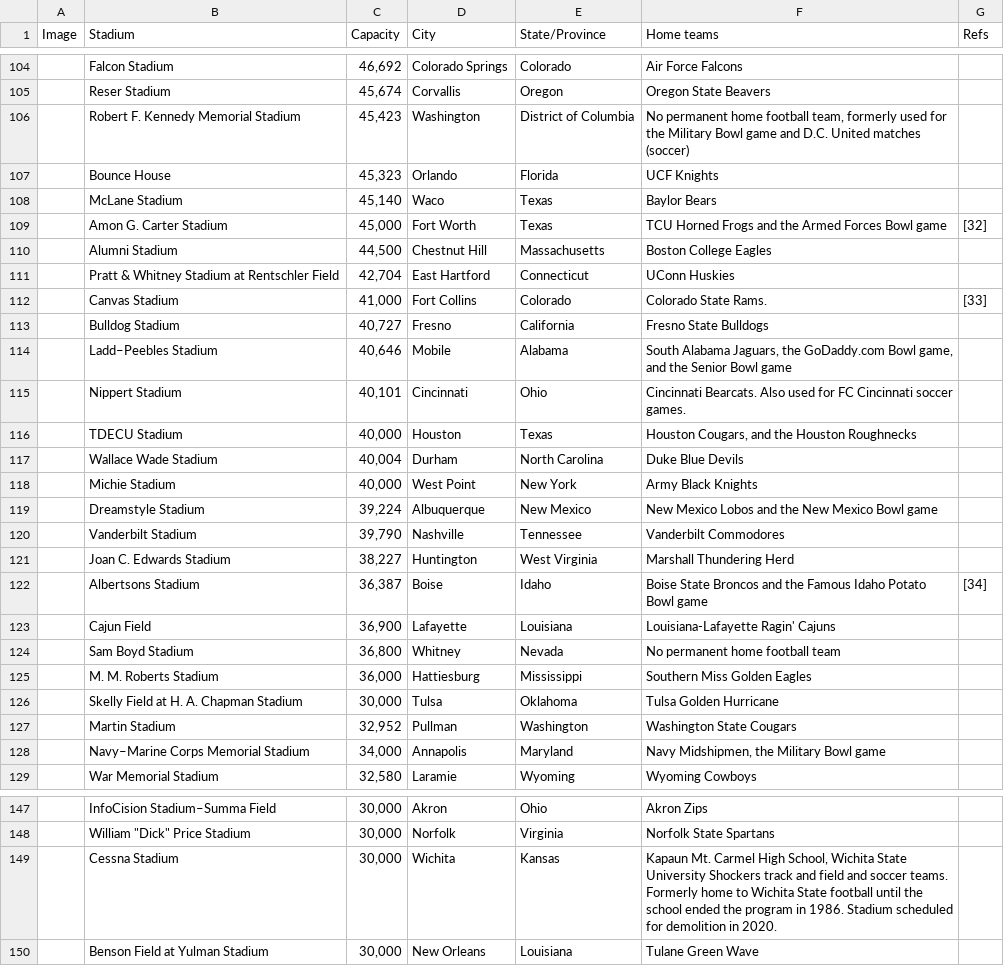
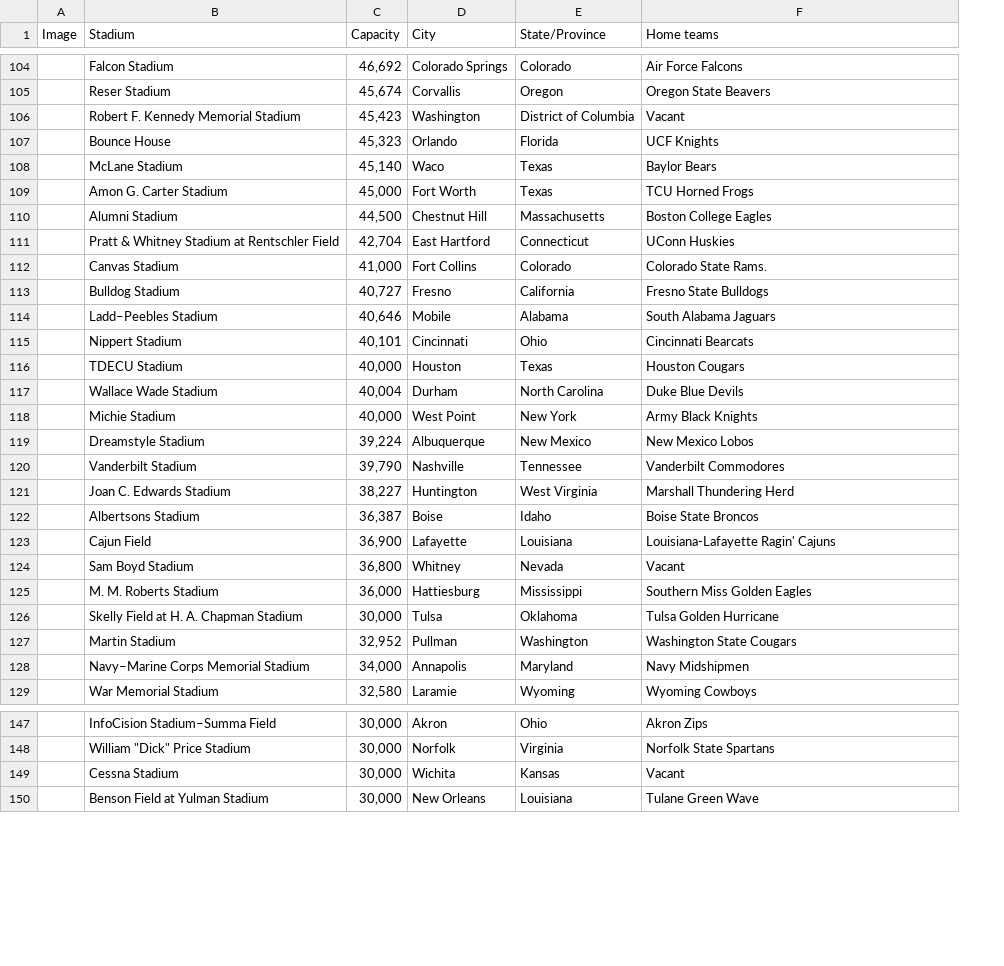
Before and after one commit to Kylec66/College-Football-Stadium-Analysis, a CSV file: Football Stadiums.csv, drawn as a sheet; only a part is shown, gaps mark what is left out; the diff covers the shown part only; the diff names each change by its address in the sheet, - before the commit and + after, or states it on an @@ line.

```diff
--- a/Football Stadiums.csv
+++ b/Football Stadiums.csv
-column G (Refs), rows 109-122: [32] |  |  | [33] |  |  |  |  |  |  |  |  |  | [34]
-F106 (Home teams): No permanent home football team, formerly used for the Military Bowl game and D.C. United matches (soccer)
+F106 (Home teams): Vacant
-F109 (Home teams): TCU Horned Frogs and the Armed Forces Bowl game
+F109 (Home teams): TCU Horned Frogs
-F114 (Home teams): South Alabama Jaguars, the GoDaddy.com Bowl game, and the Senior Bowl game
+F114 (Home teams): South Alabama Jaguars
-F115 (Home teams): Cincinnati Bearcats. Also used for FC Cincinnati soccer games.
+F115 (Home teams): Cincinnati Bearcats
-F116 (Home teams): Houston Cougars, and the Houston Roughnecks
+F116 (Home teams): Houston Cougars
-F119 (Home teams): New Mexico Lobos and the New Mexico Bowl game
+F119 (Home teams): New Mexico Lobos
-F122 (Home teams): Boise State Broncos and the Famous Idaho Potato Bowl game
+F122 (Home teams): Boise State Broncos
-F124 (Home teams): No permanent home football team
+F124 (Home teams): Vacant
-F128 (Home teams): Navy Midshipmen, the Military Bowl game
+F128 (Home teams): Navy Midshipmen
-F149 (Home teams): Kapaun Mt. Carmel High School, Wichita State University Shockers track and field and soccer teams. Formerly home to Wichita State football until the school ended the program in 1986. Stadium scheduled for demolition in 2020.
+F149 (Home teams): Vacant
```
Also changed, not shown: 34 edited cells elsewhere in this file.
